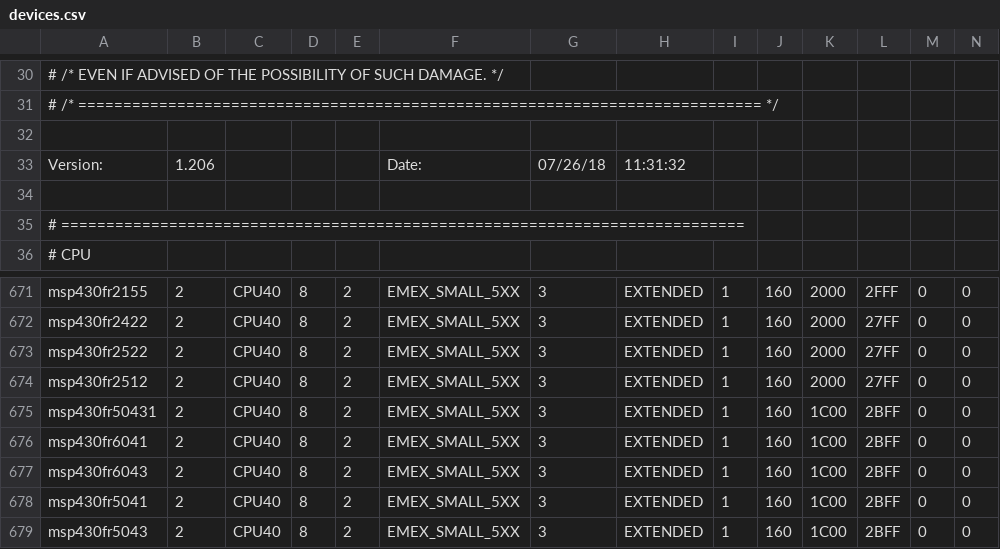
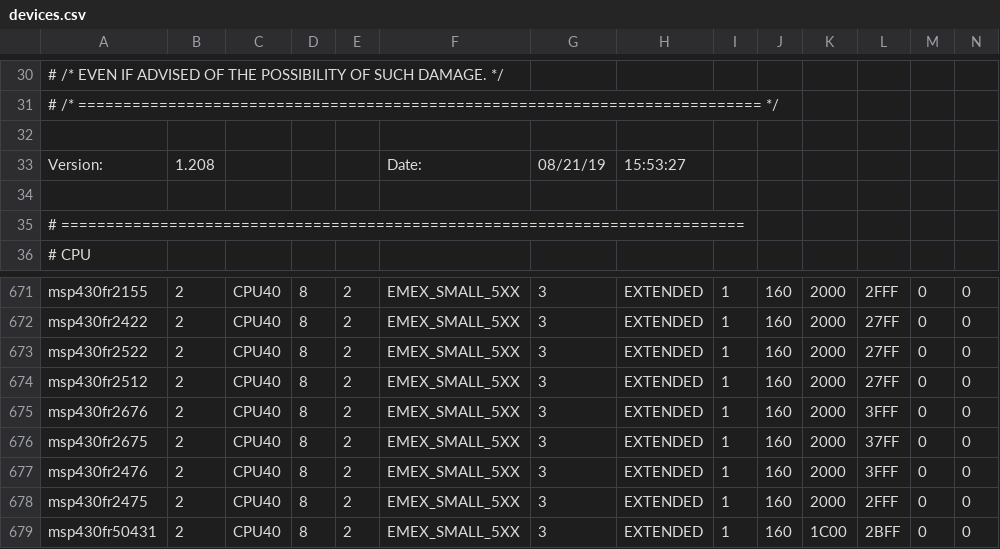
Before and after one commit to hanswinderix/sllvm, a CSV file: sancus/msp430-gcc-support-files/devices.csv, drawn as a sheet; only a part is shown, gaps mark what is left out; the shorter side is filled out with more unchanged rows; rows hold the shown columns only; the diff names each change by its address in the sheet, - before the commit and + after, or states it on an @@ line.

```diff
--- a/sancus/msp430-gcc-support-files/devices.csv
+++ b/sancus/msp430-gcc-support-files/devices.csv
-B33: 1.206
+B33: 1.208
-G33: 07/26/18
+G33: 08/21/19
-H33: 11:31:32
+H33: 15:53:27
+row 675: msp430fr2676 | 2 | CPU40 | 8 | 2 | EMEX_SMALL_5XX | 3 | EXTENDED | 1 | 160 | 2000 | 3FFF | 0 | 0
+row 676: msp430fr2675 | 2 | CPU40 | 8 | 2 | EMEX_SMALL_5XX | 3 | EXTENDED | 1 | 160 | 2000 | 37FF | 0 | 0
+row 677: msp430fr2476 | 2 | CPU40 | 8 | 2 | EMEX_SMALL_5XX | 3 | EXTENDED | 1 | 160 | 2000 | 3FFF | 0 | 0
+row 678: msp430fr2475 | 2 | CPU40 | 8 | 2 | EMEX_SMALL_5XX | 3 | EXTENDED | 1 | 160 | 2000 | 2FFF | 0 | 0
```
Also changed, not shown: 1 other file.
